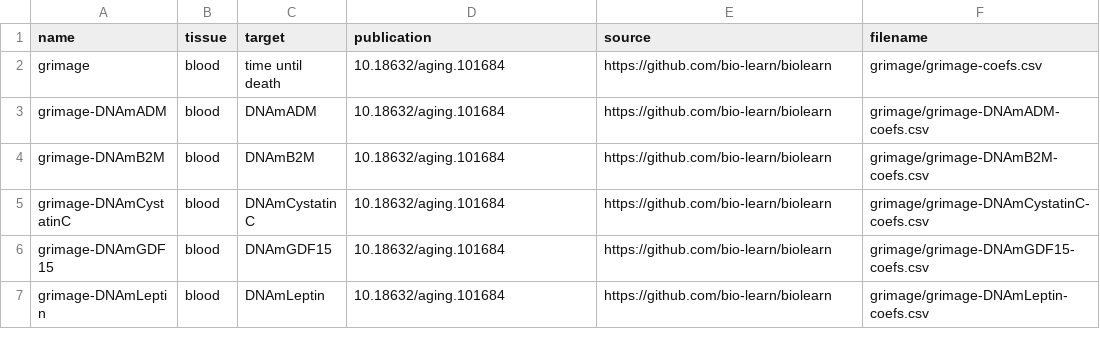
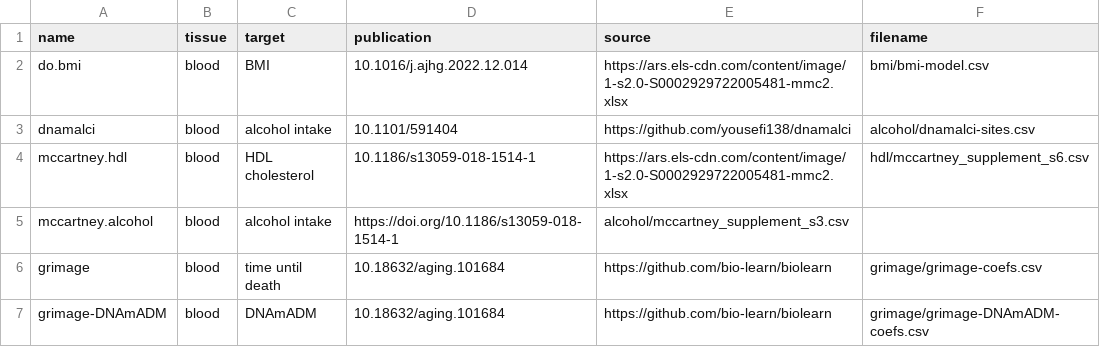
Before and after one commit to perishky/meffonym, a CSV file: inst/models.csv, drawn as a sheet; only a part is shown; the shorter side is filled out with more unchanged rows.

Commit message:
new models

```diff
--- a/inst/models.csv
+++ b/inst/models.csv
@@ -1,2 +1,6 @@
 name,tissue,target,publication,source,filename
+do.bmi,blood,BMI,10.1016/j.ajhg.2022.12.014,https://ars.els-cdn.com/content/image/1-s2.0-S0002929722005481-mmc2.xlsx,bmi/bmi-model.csv
+dnamalci,blood,alcohol intake,10.1101/591404,https://github.com/yousefi138/dnamalci,alcohol/dnamalci-sites.csv
+mccartney.hdl,blood,HDL cholesterol,10.1186/s13059-018-1514-1,https://ars.els-cdn.com/content/image/1-s2.0-S0002929722005481-mmc2.xlsx,hdl/mccartney_supplement_s6.csv
+mccartney.alcohol,blood,alcohol intake,https://doi.org/10.1186/s13059-018-1514-1,alcohol/mccartney_supplement_s3.csv
 grimage,blood,time until death,10.18632/aging.101684,https://github.com/bio-learn/biolearn,grimage/grimage-coefs.csv
```
Also changed, not shown: 8 other files.
